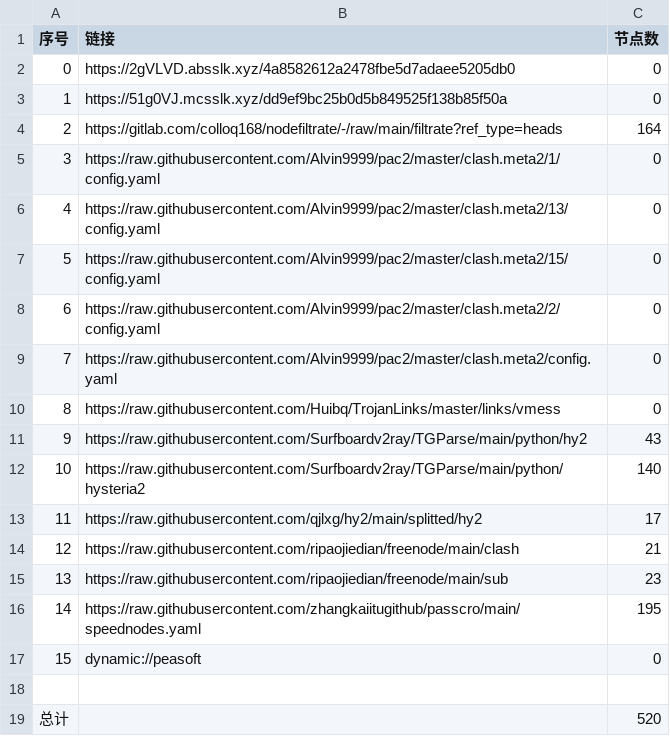
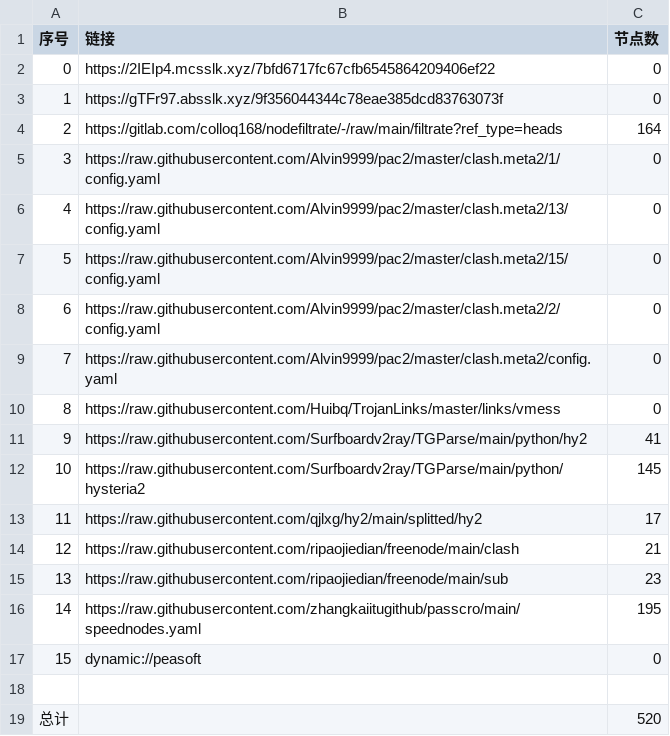
Before and after one commit to ggmsub/AutoMergePublicNodes, a CSV file: list_result.csv, drawn as a sheet.

```diff
--- a/list_result.csv
+++ b/list_result.csv
@@ -1,4 +1,4 @@
 序号,链接,节点数
-0,https://2gVLVD.absslk.xyz/4a8582612a2478fbe5d7adaee5205db0,0
-1,https://51g0VJ.mcsslk.xyz/dd9ef9bc25b0d5b849525f138b85f50a,0
+0,https://2IEIp4.mcsslk.xyz/7bfd6717fc67cfb6545864209406ef22,0
+1,https://gTFr97.absslk.xyz/9f356044344c78eae385dcd83763073f,0
 2,https://gitlab.com/colloq168/nodefiltrate/-/raw/main/filtrate?ref_type=heads,164
@@ -10,4 +10,4 @@
 8,https://raw.githubusercontent.com/Huibq/TrojanLinks/master/links/vmess,0
-9,https://raw.githubusercontent.com/Surfboardv2ray/TGParse/main/python/hy2,43
-10,https://raw.githubusercontent.com/Surfboardv2ray/TGParse/main/python/hysteria2,140
+9,https://raw.githubusercontent.com/Surfboardv2ray/TGParse/main/python/hy2,41
+10,https://raw.githubusercontent.com/Surfboardv2ray/TGParse/main/python/hysteria2,145
 11,https://raw.githubusercontent.com/qjlxg/hy2/main/splitted/hy2,17
```
Also changed, not shown: 8 other files.
